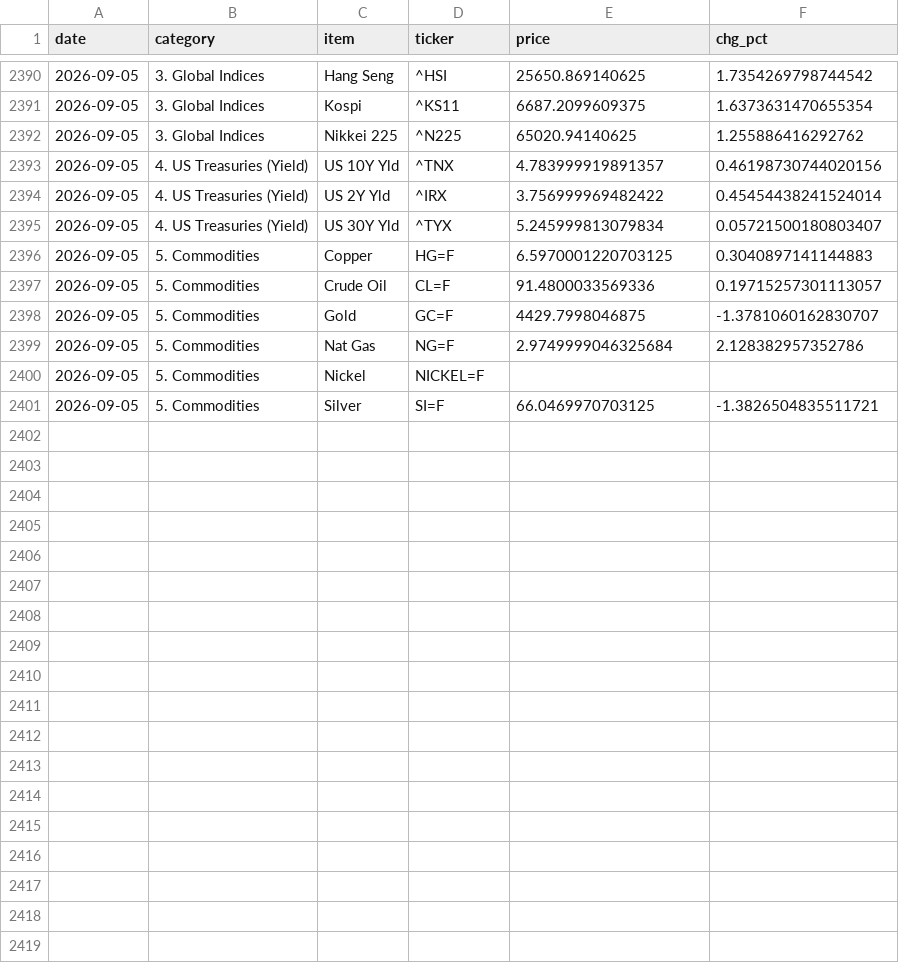
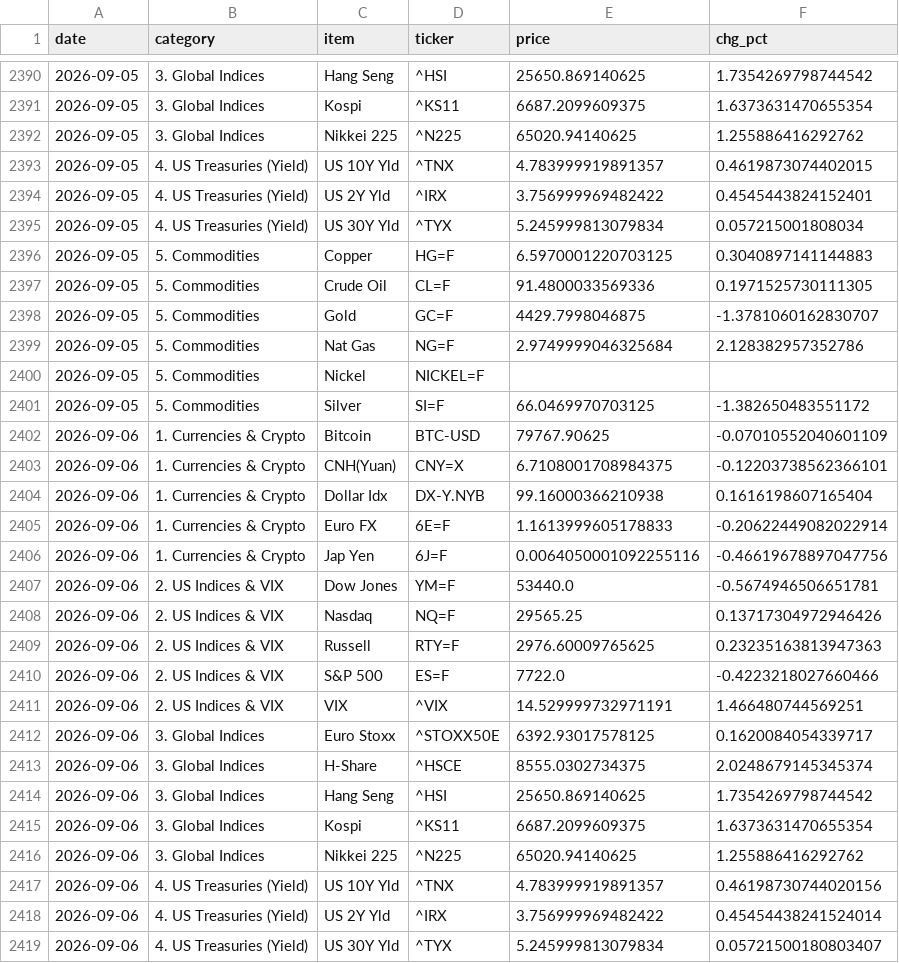
Before and after one commit to hyobot/niceweather, a CSV file: data/market_history.csv, drawn as a sheet; only a part is shown, gaps mark what is left out; the diff covers the shown part only.

Commit message:
Update market history

```diff
--- a/data/market_history.csv
+++ b/data/market_history.csv
@@ -2392,7 +2392,7 @@
 2026-09-05,3. Global Indices,Nikkei 225,^N225,65020.94140625,1.255886416292762
-2026-09-05,4. US Treasuries (Yield),US 10Y Yld,^TNX,4.783999919891357,0.46198730744020156
-2026-09-05,4. US Treasuries (Yield),US 2Y Yld,^IRX,3.756999969482422,0.45454438241524014
-2026-09-05,4. US Treasuries (Yield),US 30Y Yld,^TYX,5.245999813079834,0.05721500180803407
+2026-09-05,4. US Treasuries (Yield),US 10Y Yld,^TNX,4.783999919891357,0.4619873074402015
+2026-09-05,4. US Treasuries (Yield),US 2Y Yld,^IRX,3.756999969482422,0.4545443824152401
+2026-09-05,4. US Treasuries (Yield),US 30Y Yld,^TYX,5.245999813079834,0.057215001808034
 2026-09-05,5. Commodities,Copper,HG=F,6.5970001220703125,0.3040897141144883
-2026-09-05,5. Commodities,Crude Oil,CL=F,91.4800033569336,0.19715257301113057
+2026-09-05,5. Commodities,Crude Oil,CL=F,91.4800033569336,0.1971525730111305
 2026-09-05,5. Commodities,Gold,GC=F,4429.7998046875,-1.3781060162830707
@@ -2400,2 +2400,20 @@
 2026-09-05,5. Commodities,Nickel,NICKEL=F,,
-2026-09-05,5. Commodities,Silver,SI=F,66.0469970703125,-1.3826504835511721
+2026-09-05,5. Commodities,Silver,SI=F,66.0469970703125,-1.382650483551172
+2026-09-06,1. Currencies & Crypto,Bitcoin,BTC-USD,79767.90625,-0.07010552040601109
+2026-09-06,1. Currencies & Crypto,CNH(Yuan),CNY=X,6.7108001708984375,-0.12203738562366101
+2026-09-06,1. Currencies & Crypto,Dollar Idx,DX-Y.NYB,99.16000366210938,0.1616198607165404
+2026-09-06,1. Currencies & Crypto,Euro FX,6E=F,1.1613999605178833,-0.20622449082022914
+2026-09-06,1. Currencies & Crypto,Jap Yen,6J=F,0.0064050001092255116,-0.46619678897047756
+2026-09-06,2. US Indices & VIX,Dow Jones,YM=F,53440.0,-0.5674946506651781
+2026-09-06,2. US Indices & VIX,Nasdaq,NQ=F,29565.25,0.13717304972946426
+2026-09-06,2. US Indices & VIX,Russell,RTY=F,2976.60009765625,0.23235163813947363
+2026-09-06,2. US Indices & VIX,S&P 500,ES=F,7722.0,-0.4223218027660466
+2026-09-06,2. US Indices & VIX,VIX,^VIX,14.529999732971191,1.466480744569251
+2026-09-06,3. Global Indices,Euro Stoxx,^STOXX50E,6392.93017578125,0.1620084054339717
+2026-09-06,3. Global Indices,H-Share,^HSCE,8555.0302734375,2.0248679145345374
+2026-09-06,3. Global Indices,Hang Seng,^HSI,25650.869140625,1.7354269798744542
+2026-09-06,3. Global Indices,Kospi,^KS11,6687.2099609375,1.6373631470655354
+2026-09-06,3. Global Indices,Nikkei 225,^N225,65020.94140625,1.255886416292762
+2026-09-06,4. US Treasuries (Yield),US 10Y Yld,^TNX,4.783999919891357,0.46198730744020156
+2026-09-06,4. US Treasuries (Yield),US 2Y Yld,^IRX,3.756999969482422,0.45454438241524014
+2026-09-06,4. US Treasuries (Yield),US 30Y Yld,^TYX,5.245999813079834,0.05721500180803407
```
Also changed, not shown: 6 added rows and 8 edited cells elsewhere in this file, data/dashboard_history.csv.
